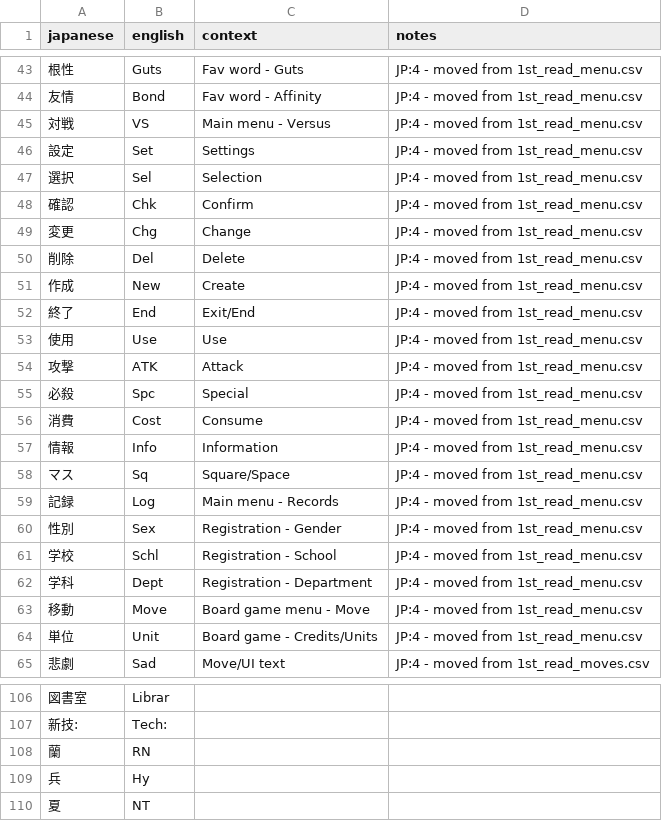
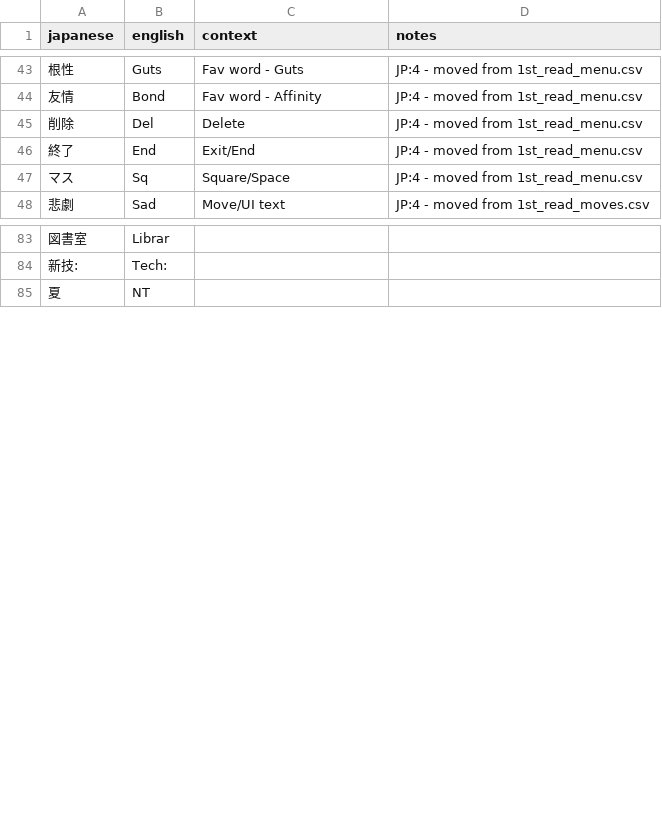
Before and after one commit to billymonks/nekketsu-nikki-eng, a CSV file: translations/1st_read_dangerous.csv, drawn as a sheet; only a part is shown, gaps mark what is left out; the diff covers the shown part only.

```diff
--- a/translations/1st_read_dangerous.csv
+++ b/translations/1st_read_dangerous.csv
@@ -44,22 +44,5 @@
 "友情","Bond","Fav word - Affinity","JP:4 - moved from 1st_read_menu.csv"
-"対戦"," VS","Main menu - Versus","JP:4 - moved from 1st_read_menu.csv"
-"設定","Set","Settings","JP:4 - moved from 1st_read_menu.csv"
-"選択","Sel","Selection","JP:4 - moved from 1st_read_menu.csv"
-"確認","Chk","Confirm","JP:4 - moved from 1st_read_menu.csv"
-"変更","Chg","Change","JP:4 - moved from 1st_read_menu.csv"
 "削除","Del","Delete","JP:4 - moved from 1st_read_menu.csv"
-"作成","New","Create","JP:4 - moved from 1st_read_menu.csv"
 "終了","End","Exit/End","JP:4 - moved from 1st_read_menu.csv"
-"使用","Use","Use","JP:4 - moved from 1st_read_menu.csv"
-"攻撃","ATK","Attack","JP:4 - moved from 1st_read_menu.csv"
-"必殺","Spc","Special","JP:4 - moved from 1st_read_menu.csv"
-"消費","Cost","Consume","JP:4 - moved from 1st_read_menu.csv"
-"情報","Info","Information","JP:4 - moved from 1st_read_menu.csv"
 "マス","Sq","Square/Space","JP:4 - moved from 1st_read_menu.csv"
-"記録","Log","Main menu - Records","JP:4 - moved from 1st_read_menu.csv"
-"性別","Sex","Registration - Gender","JP:4 - moved from 1st_read_menu.csv"
-"学校","Schl","Registration - School","JP:4 - moved from 1st_read_menu.csv"
-"学科","Dept","Registration - Department","JP:4 - moved from 1st_read_menu.csv"
-"移動","Move","Board game menu - Move","JP:4 - moved from 1st_read_menu.csv"
-"単位","Unit","Board game - Credits/Units","JP:4 - moved from 1st_read_menu.csv"
 "悲劇","Sad","Move/UI text","JP:4 - moved from 1st_read_moves.csv"
@@ -107,4 +84,2 @@
 "新技:","Tech:","",""
-"蘭","RN","",""
-"兵","Hy","",""
 "夏","NT","",""
```
Also changed, not shown: 6 removed rows and 4 edited cells elsewhere in this file, translations/1st_read_strings.csv, 2 other files.
